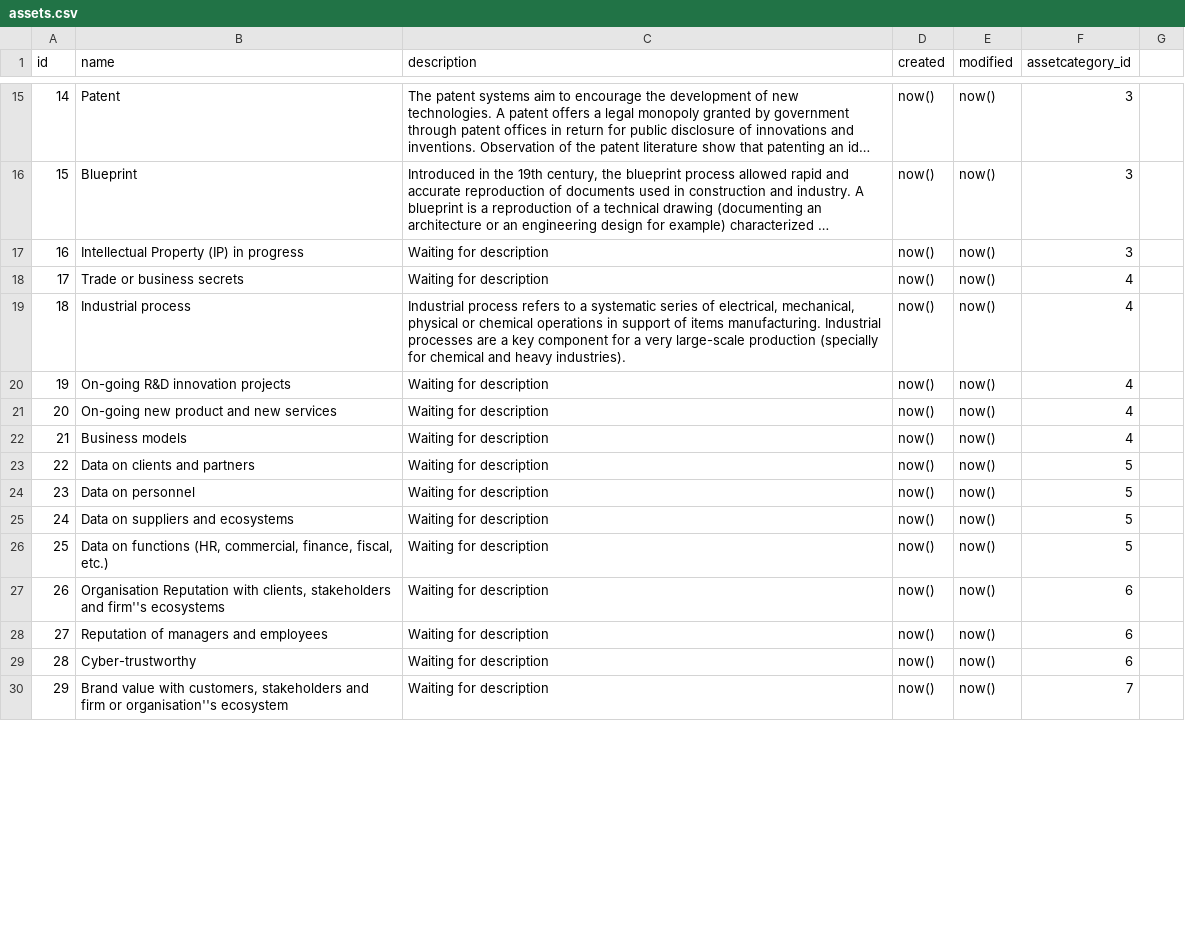
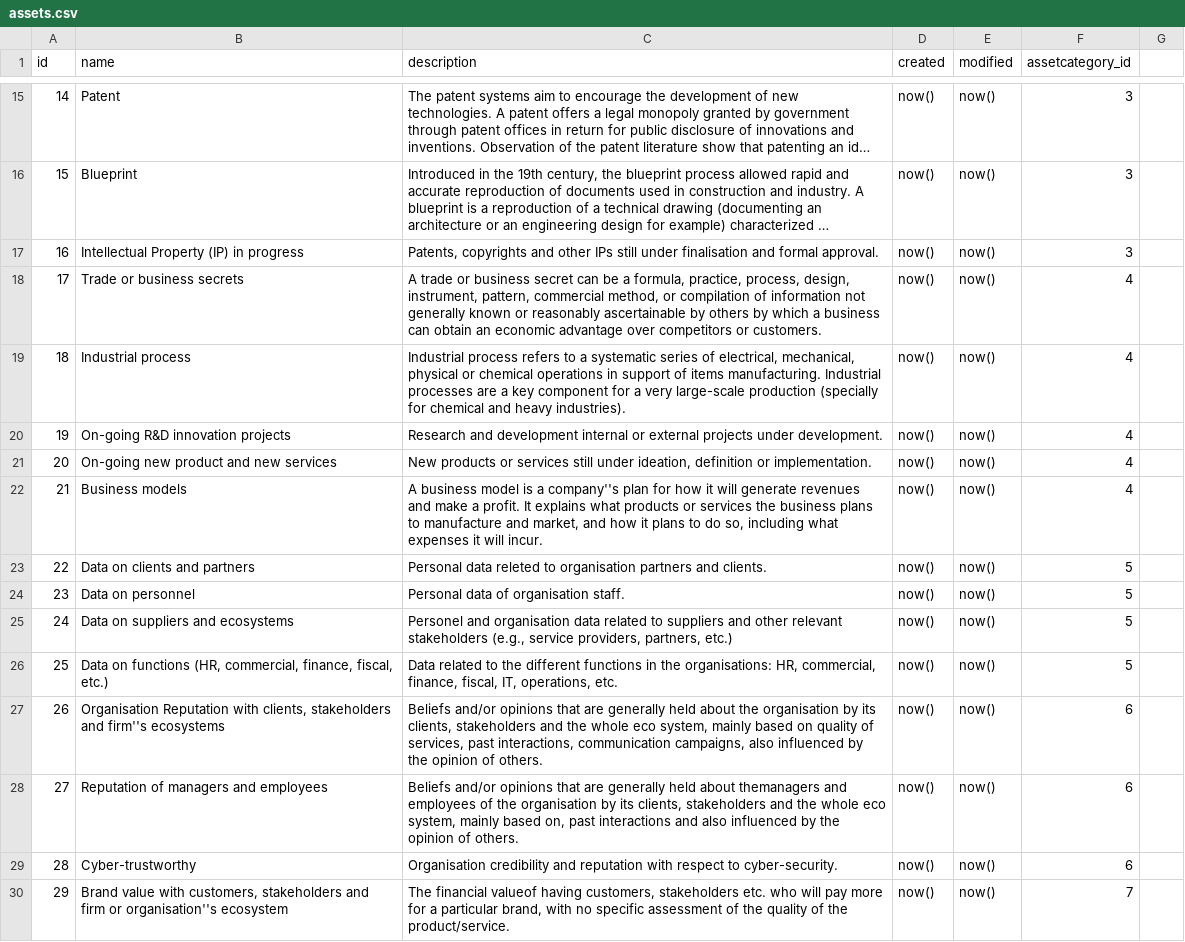
Before and after one commit to rating-eu/rating_v1, a CSV file: src/main/resources/config/liquibase/assets.csv, drawn as a sheet; only a part is shown, gaps mark what is left out; long unchanged cells end in …; the diff covers the shown part only; the diff names each change by its address in the sheet, - before the commit and + after, or states it on an @@ line.

Commit message:
+Fix #186 Assets' descriptions

```diff
--- a/src/main/resources/config/liquibase/assets.csv
+++ b/src/main/resources/config/liquibase/assets.csv
-C17 (description): Waiting for description
+C17 (description): Patents, copyrights and other IPs still under finalisation and formal approval.
-C18 (description): Waiting for description
+C18 (description): A trade or business secret can be a formula, practice, process, design, instrument, pattern, commercial method, or compilation of information not generally known or reasonably ascertainable by others by which a business can obtain an economic advantage over competitors or customers.
-C20 (description): Waiting for description
+C20 (description): Research and development internal or external projects under development.
-C21 (description): Waiting for description
+C21 (description): New products or services still under ideation, definition or implementation.
-C22 (description): Waiting for description
+C22 (description): A business model is a company''s plan for how it will generate revenues and make a profit. It explains what products or services the business plans to manufacture and market, and how it plans to do so, including what expenses it will incur.
-C23 (description): Waiting for description
+C23 (description): Personal data releted to organisation partners and clients.
-C24 (description): Waiting for description
+C24 (description): Personal data of organisation staff.
-C25 (description): Waiting for description
+C25 (description): Personel and organisation data related to suppliers and other relevant stakeholders (e.g., service providers, partners, etc.)
-C26 (description): Waiting for description
+C26 (description): Data related to the different functions in the organisations: HR, commercial, finance, fiscal, IT, operations, etc.
-C27 (description): Waiting for description
+C27 (description): Beliefs and/or opinions that are generally held about the organisation by its clients, stakeholders and the whole eco system, mainly based on quality of services, past interactions, communication campaigns, also influenced by the opinion of others.
-C28 (description): Waiting for description
+C28 (description): Beliefs and/or opinions that are generally held about themanagers and employees of the organisation by its clients, stakeholders and the whole eco system, mainly based on, past interactions and also influenced by the opinion of others.
-C29 (description): Waiting for description
+C29 (description): Organisation credibility and reputation with respect to cyber-security.
-C30 (description): Waiting for description
+C30 (description): The financial valueof having customers, stakeholders etc. who will pay more for a particular brand, with no specific assessment of the quality of the product/service.
```
Also changed, not shown: 14 edited cells elsewhere in this file.
